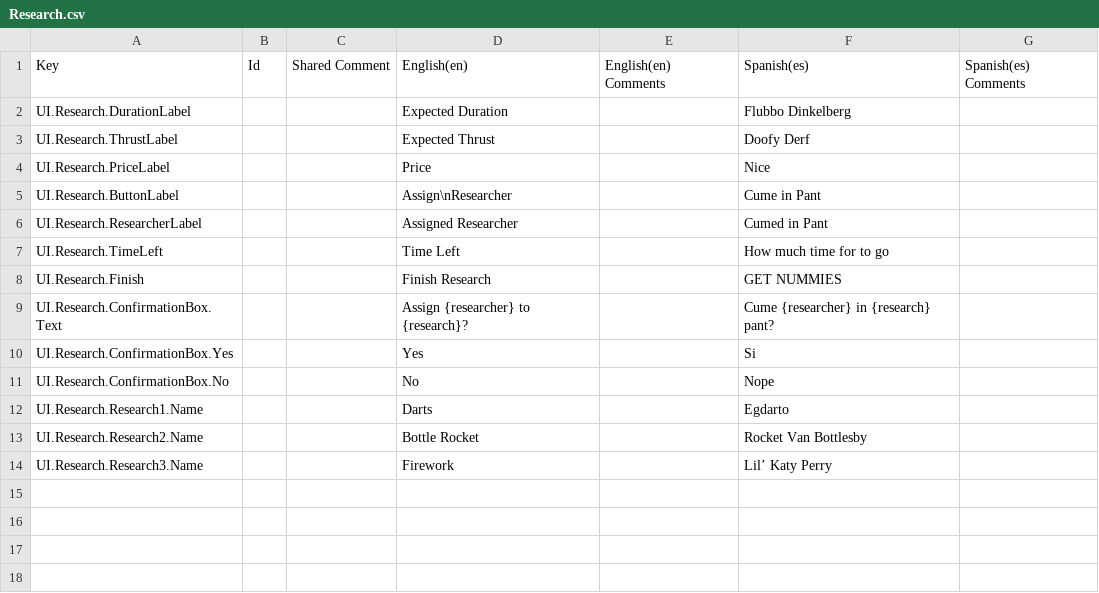
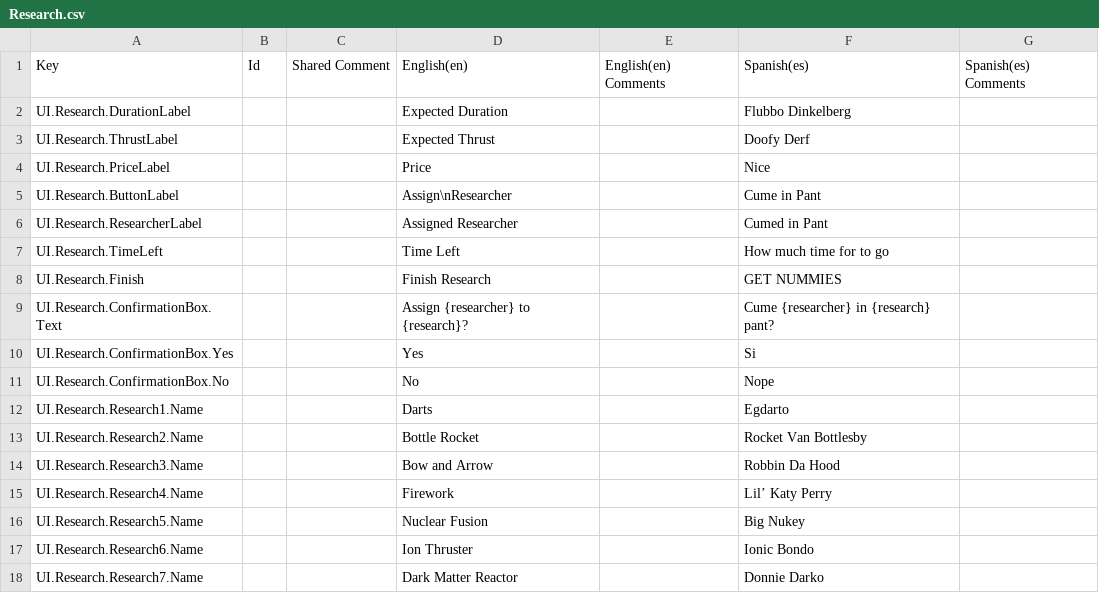
Before and after one commit to SPANZ1993/To_The_Moon, a CSV file: Assets/Localization/Localization_Csvs/Research.csv, drawn as a sheet; addresses are those after the commit; the diff names each change by its address in the sheet, - before the commit and + after, or states it on an @@ line.

Commit message:
Fully Implemented Research
Added new researches, and fully implemented the UI for research, including adding icon images.

```diff
--- a/Assets/Localization/Localization_Csvs/Research.csv
+++ b/Assets/Localization/Localization_Csvs/Research.csv
+row 14: UI.Research.Research3.Name |  |  | Bow and Arrow |  | Robbin Da Hood
-A15: UI.Research.Research3.Name
+A15: UI.Research.Research4.Name
+row 16: UI.Research.Research5.Name |  |  | Nuclear Fusion |  | Big Nukey
+row 17: UI.Research.Research6.Name |  |  | Ion Thruster |  | Ionic Bondo
+row 18: UI.Research.Research7.Name |  |  | Dark Matter Reactor |  | Donnie Darko
```
Also changed, not shown: 21 other files.
